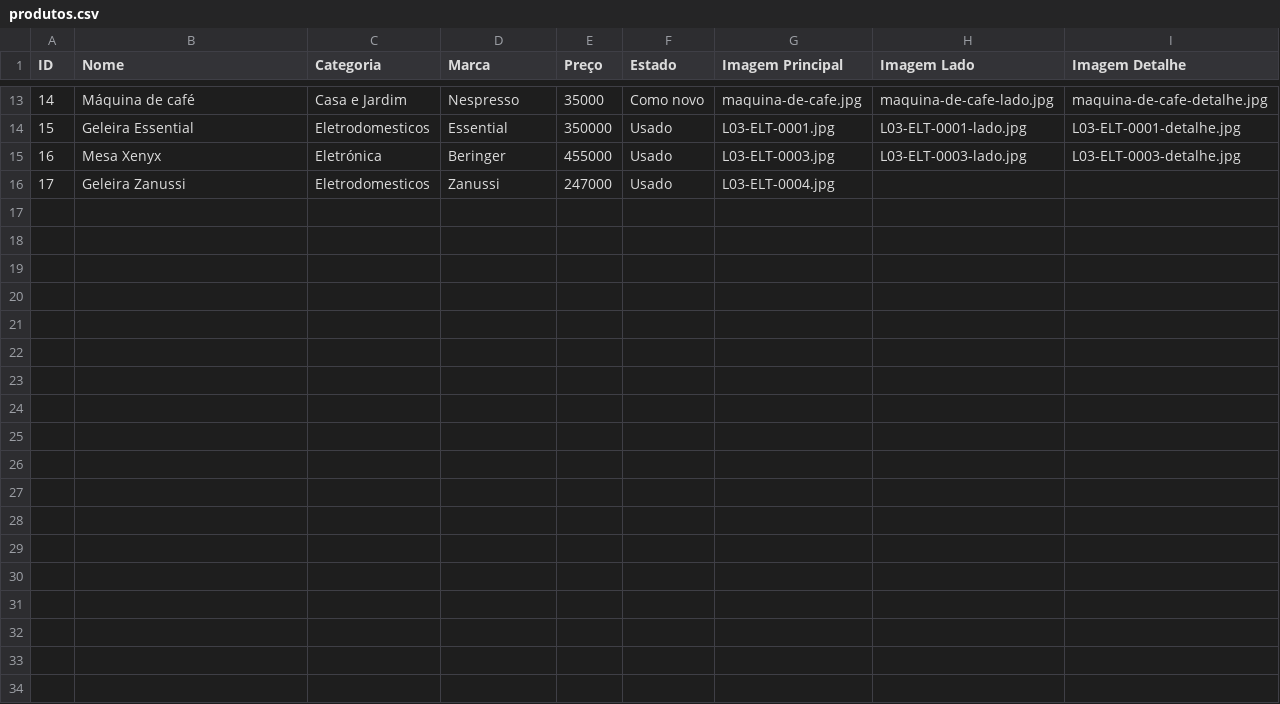
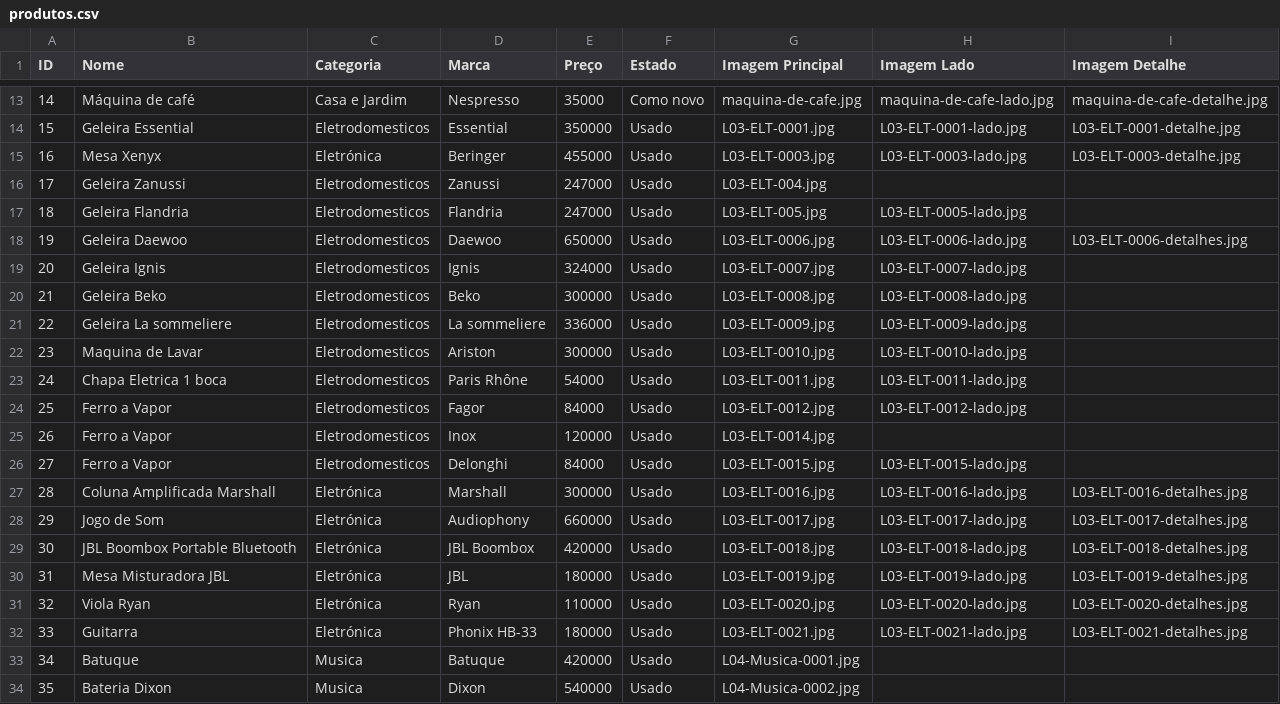
Before and after one commit to Segundamao-mangop/loja, a CSV file: produtos.csv, drawn as a sheet; only a part is shown, gaps mark what is left out.

Commit message:
Add files via upload

```diff
--- a/produtos.csv
+++ b/produtos.csv
@@ -15,2 +15,20 @@
 16;Mesa Xenyx;Eletrónica;Beringer;455000;Usado;L03-ELT-0003.jpg;L03-ELT-0003-lado.jpg;L03-ELT-0003-detalhe.jpg
-17;Geleira Zanussi;Eletrodomesticos;Zanussi;247000;Usado;L03-ELT-0004.jpg;;
+17;Geleira Zanussi;Eletrodomesticos;Zanussi;247000;Usado;L03-ELT-004.jpg;;
+18;Geleira Flandria;Eletrodomesticos;Flandria;247000;Usado;L03-ELT-005.jpg;L03-ELT-0005-lado.jpg;
+19;Geleira Daewoo;Eletrodomesticos;Daewoo;650000;Usado;L03-ELT-0006.jpg;L03-ELT-0006-lado.jpg;L03-ELT-0006-detalhes.jpg
+20;Geleira Ignis;Eletrodomesticos;Ignis;324000;Usado;L03-ELT-0007.jpg;L03-ELT-0007-lado.jpg;
+21;Geleira Beko;Eletrodomesticos;Beko;300000;Usado;L03-ELT-0008.jpg;L03-ELT-0008-lado.jpg;
+22;Geleira La sommeliere;Eletrodomesticos;La sommeliere;336000;Usado;L03-ELT-0009.jpg;L03-ELT-0009-lado.jpg;
+23;Maquina de Lavar;Eletrodomesticos;Ariston;300000;Usado;L03-ELT-0010.jpg;L03-ELT-0010-lado.jpg;
+24;Chapa Eletrica 1 boca;Eletrodomesticos;Paris Rhône;54000;Usado;L03-ELT-0011.jpg;L03-ELT-0011-lado.jpg;
+25;Ferro a Vapor;Eletrodomesticos;Fagor;84000;Usado;L03-ELT-0012.jpg;L03-ELT-0012-lado.jpg;
+26;Ferro a Vapor ;Eletrodomesticos;Inox;120000;Usado;L03-ELT-0014.jpg;;
+27;Ferro a Vapor;Eletrodomesticos;Delonghi;84000;Usado;L03-ELT-0015.jpg;L03-ELT-0015-lado.jpg;
+28;Coluna Amplificada Marshall;Eletrónica;Marshall;300000;Usado;L03-ELT-0016.jpg;L03-ELT-0016-lado.jpg;L03-ELT-0016-detalhes.jpg
+29;Jogo de Som ;Eletrónica;Audiophony;660000;Usado;L03-ELT-0017.jpg;L03-ELT-0017-lado.jpg;L03-ELT-0017-detalhes.jpg
+30;JBL Boombox Portable Bluetooth ;Eletrónica;JBL Boombox;420000;Usado;L03-ELT-0018.jpg;L03-ELT-0018-lado.jpg;L03-ELT-0018-detalhes.jpg
+31;Mesa Misturadora JBL;Eletrónica;JBL;180000;Usado;L03-ELT-0019.jpg;L03-ELT-0019-lado.jpg;L03-ELT-0019-detalhes.jpg
+32;Viola Ryan;Eletrónica;Ryan;110000;Usado;L03-ELT-0020.jpg;L03-ELT-0020-lado.jpg;L03-ELT-0020-detalhes.jpg
+33;Guitarra;Eletrónica;Phonix HB-33;180000;Usado;L03-ELT-0021.jpg;L03-ELT-0021-lado.jpg;L03-ELT-0021-detalhes.jpg
+34;Batuque;Musica;Batuque;420000;Usado;L04-Musica-0001.jpg;;
+35;Bateria Dixon;Musica;Dixon;540000;Usado;L04-Musica-0002.jpg;;
```
